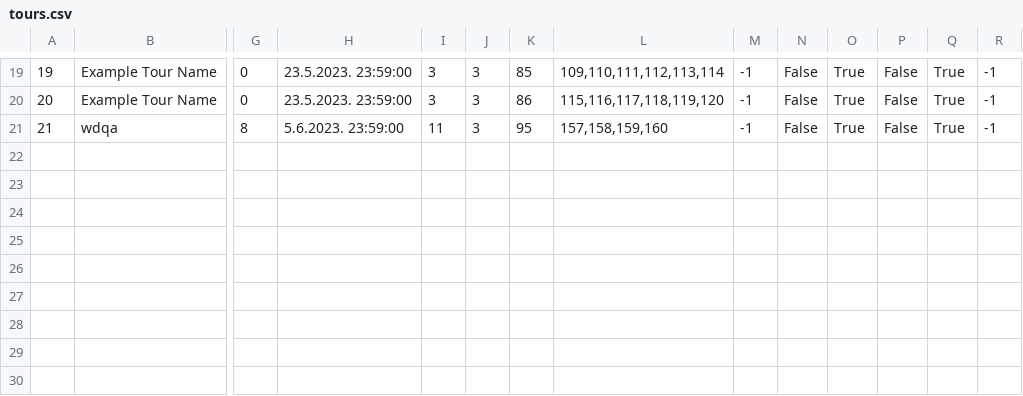
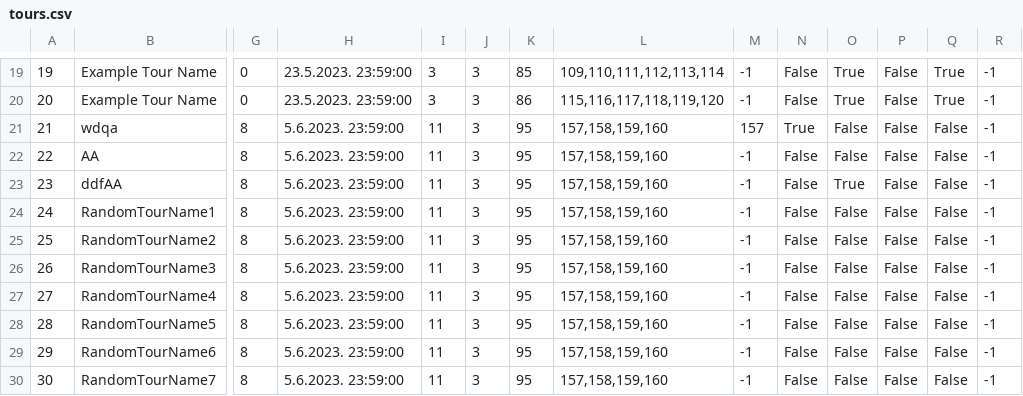
Before and after one commit to mil184/SIMS-tim-B, a CSV file: SIMS-Initial-Project-main/InitialProject/InitialProject/Resources/Data/tours.csv, drawn as a sheet; only a part is shown, gaps mark what is left out; rows hold the shown columns only; the diff names each change by its address in the sheet, - before the commit and + after, or states it on an @@ line.

```diff
--- a/SIMS-Initial-Project-main/InitialProject/InitialProject/Resources/Data/tours.csv
+++ b/SIMS-Initial-Project-main/InitialProject/InitialProject/Resources/Data/tours.csv
-M21: -1
+M21: 157
-N21: False
+N21: True
-O21: True
+O21: False
-Q21: True
+Q21: False
+row 22: 22 | AA | 8 | 5.6.2023. 23:59:00 | 11 | 3 | 95 | 157,158,159,160 | -1 | False | False | False | False | -1
+row 23: 23 | ddfAA | 8 | 5.6.2023. 23:59:00 | 11 | 3 | 95 | 157,158,159,160 | -1 | False | True | False | False | -1
+row 24: 24 | RandomTourName1 | 8 | 5.6.2023. 23:59:00 | 11 | 3 | 95 | 157,158,159,160 | -1 | False | False | False | False | -1
+row 25: 25 | RandomTourName2 | 8 | 5.6.2023. 23:59:00 | 11 | 3 | 95 | 157,158,159,160 | -1 | False | False | False | False | -1
+row 26: 26 | RandomTourName3 | 8 | 5.6.2023. 23:59:00 | 11 | 3 | 95 | 157,158,159,160 | -1 | False | False | False | False | -1
+row 27: 27 | RandomTourName4 | 8 | 5.6.2023. 23:59:00 | 11 | 3 | 95 | 157,158,159,160 | -1 | False | False | False | False | -1
+row 28: 28 | RandomTourName5 | 8 | 5.6.2023. 23:59:00 | 11 | 3 | 95 | 157,158,159,160 | -1 | False | False | False | False | -1
+row 29: 29 | RandomTourName6 | 8 | 5.6.2023. 23:59:00 | 11 | 3 | 95 | 157,158,159,160 | -1 | False | False | False | False | -1
+row 30: 30 | RandomTourName7 | 8 | 5.6.2023. 23:59:00 | 11 | 3 | 95 | 157,158,159,160 | -1 | False | False | False | False | -1
```
Also changed, not shown: 7 other files.
